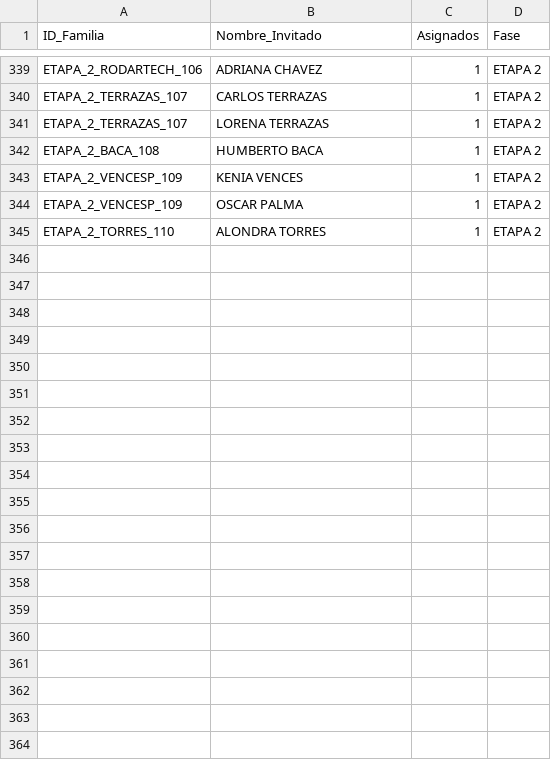
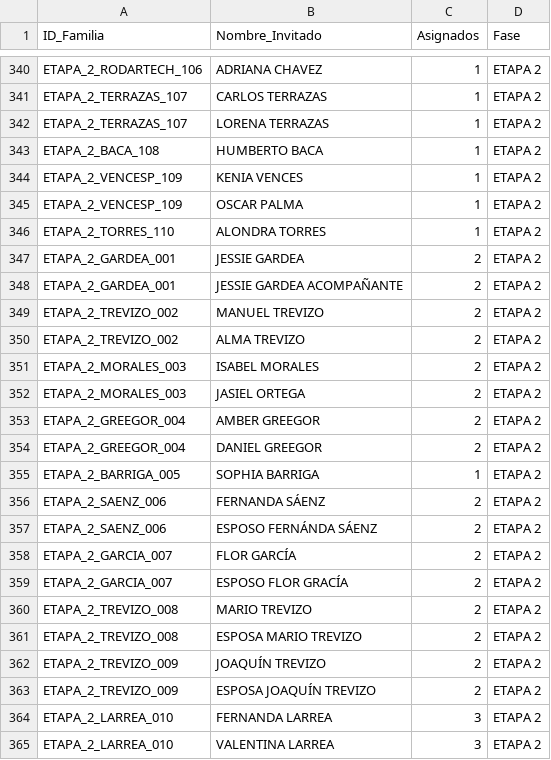
Before and after one commit to laizaydavidboda/invitacion-boda-flask, a CSV file: lista_maestra_flexible.csv, drawn as a sheet; only a part is shown, gaps mark what is left out; the diff covers the shown part only; the diff names each change by its address in the sheet, - before the commit and + after, or states it on an @@ line.

Commit message:
Update lista_maestra_flexible.csv

```diff
--- a/lista_maestra_flexible.csv
+++ b/lista_maestra_flexible.csv
+row 347: ETAPA_2_GARDEA_001 | JESSIE GARDEA | 2 | ETAPA 2
+row 348: ETAPA_2_GARDEA_001 | JESSIE GARDEA ACOMPAÑANTE | 2 | ETAPA 2
+row 349: ETAPA_2_TREVIZO_002 | MANUEL TREVIZO | 2 | ETAPA 2
+row 350: ETAPA_2_TREVIZO_002 | ALMA TREVIZO | 2 | ETAPA 2
+row 351: ETAPA_2_MORALES_003 | ISABEL MORALES | 2 | ETAPA 2
+row 352: ETAPA_2_MORALES_003 | JASIEL ORTEGA | 2 | ETAPA 2
+row 353: ETAPA_2_GREEGOR_004 | AMBER GREEGOR | 2 | ETAPA 2
+row 354: ETAPA_2_GREEGOR_004 | DANIEL GREEGOR | 2 | ETAPA 2
+row 355: ETAPA_2_BARRIGA_005 | SOPHIA BARRIGA | 1 | ETAPA 2
+row 356: ETAPA_2_SAENZ_006 | FERNANDA SÁENZ | 2 | ETAPA 2
+row 357: ETAPA_2_SAENZ_006 | ESPOSO FERNÁNDA SÁENZ | 2 | ETAPA 2
+row 358: ETAPA_2_GARCIA_007 | FLOR GARCÍA | 2 | ETAPA 2
+row 359: ETAPA_2_GARCIA_007 | ESPOSO FLOR GRACÍA | 2 | ETAPA 2
+row 360: ETAPA_2_TREVIZO_008 | MARIO TREVIZO | 2 | ETAPA 2
+row 361: ETAPA_2_TREVIZO_008 | ESPOSA MARIO TREVIZO | 2 | ETAPA 2
+row 362: ETAPA_2_TREVIZO_009 | JOAQUÍN TREVIZO | 2 | ETAPA 2
+row 363: ETAPA_2_TREVIZO_009 | ESPOSA JOAQUÍN TREVIZO | 2 | ETAPA 2
+row 364: ETAPA_2_LARREA_010 | FERNANDA LARREA | 3 | ETAPA 2
+row 365: ETAPA_2_LARREA_010 | VALENTINA LARREA | 3 | ETAPA 2
```
Also changed, not shown: 24 added rows elsewhere in this file.
